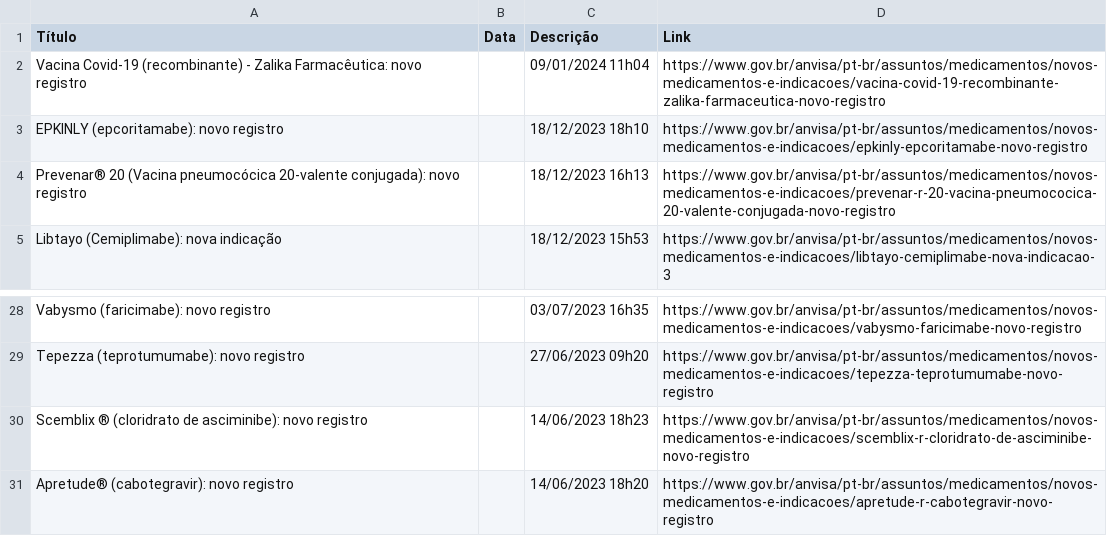
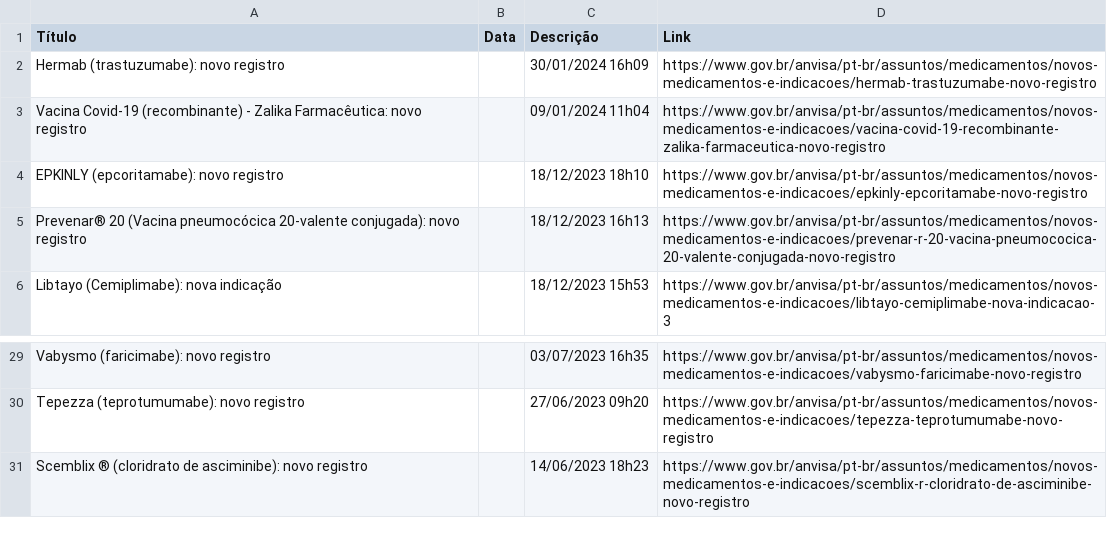
Before and after one commit to Diorgerb/DADOSreg, a CSV file: Novos Medicamentos e Indicacoes.csv, drawn as a sheet; only a part is shown, gaps mark what is left out.

Commit message:
Atualizando arquivo CSV com informações extraídas

```diff
--- a/Novos Medicamentos e Indicacoes.csv
+++ b/Novos Medicamentos e Indicacoes.csv
@@ -1,2 +1,3 @@
 Título,Data,Descrição,Link
+Hermab (trastuzumabe): novo registro,,30/01/2024 16h09,https://www.gov.br/anvisa/pt-br/assuntos/medicamentos/novos-medicamentos-e-indicacoes/hermab-trastuzumabe-novo-registro
 Vacina Covid-19 (recombinante) - Zalika Farmacêutica: novo registro,,09/01/2024 11h04,https://www.gov.br/anvisa/pt-br/assuntos/medicamentos/novos-medicamentos-e-indicacoes/vacina-covid-19-recombinante-zalika-farmaceutica-novo-registro
@@ -30,2 +31 @@ Tepezza (teprotumumabe): novo registro,,27/06/2023 09h20,https://www.gov.br/anvi
 Scemblix ® (cloridrato de asciminibe): novo registro,,14/06/2023 18h23,https://www.gov.br/anvisa/pt-br/assuntos/medicamentos/novos-medicamentos-e-indicacoes/scemblix-r-cloridrato-de-asciminibe-novo-registro
-Apretude® (cabotegravir): novo registro,,14/06/2023 18h20,https://www.gov.br/anvisa/pt-br/assuntos/medicamentos/novos-medicamentos-e-indicacoes/apretude-r-cabotegravir-novo-registro
```
